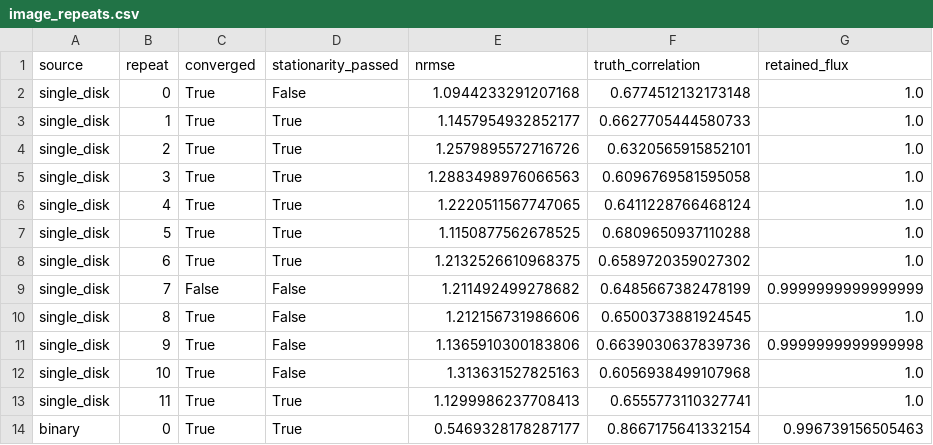
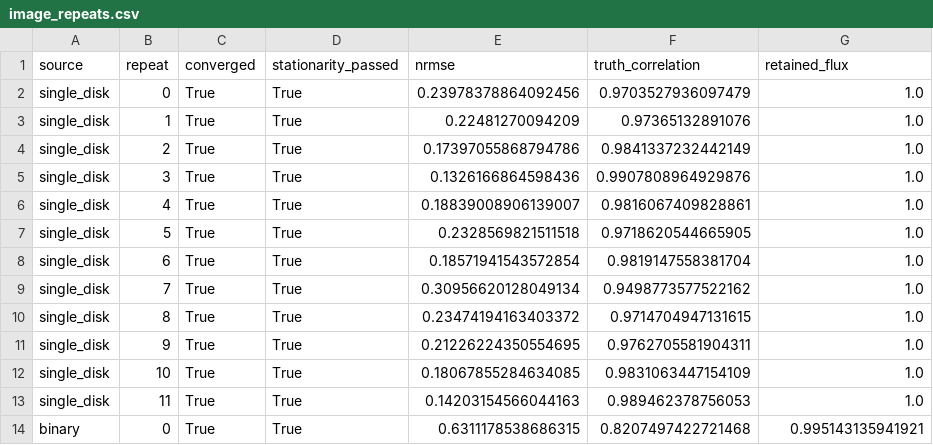
Before and after one commit to Yun532/LACT_sim, a CSV file: validation/sii_science/image_repeats.csv, drawn as a sheet; only a part is shown; the diff covers the shown part only.

```diff
--- a/validation/sii_science/image_repeats.csv
+++ b/validation/sii_science/image_repeats.csv
@@ -1,14 +1,14 @@
 source,repeat,converged,stationarity_passed,nrmse,truth_correlation,retained_flux
-single_disk,0,True,False,1.0944233291207168,0.6774512132173148,1.0
-single_disk,1,True,True,1.1457954932852177,0.6627705444580733,1.0
-single_disk,2,True,True,1.2579895572716726,0.6320565915852101,1.0
-single_disk,3,True,True,1.2883498976066563,0.6096769581595058,1.0
-single_disk,4,True,True,1.2220511567747065,0.6411228766468124,1.0
-single_disk,5,True,True,1.1150877562678525,0.6809650937110288,1.0
-single_disk,6,True,True,1.2132526610968375,0.6589720359027302,1.0
-single_disk,7,False,False,1.211492499278682,0.6485667382478199,0.9999999999999999
-single_disk,8,True,False,1.212156731986606,0.6500373881924545,1.0
-single_disk,9,True,False,1.1365910300183806,0.6639030637839736,0.9999999999999998
-single_disk,10,True,False,1.313631527825163,0.6056938499107968,1.0
-single_disk,11,True,True,1.1299986237708413,0.6555773110327741,1.0
-binary,0,True,True,0.5469328178287177,0.8667175641332154,0.996739156505463
+single_disk,0,True,True,0.23978378864092456,0.9703527936097479,1.0
+single_disk,1,True,True,0.22481270094209,0.97365132891076,1.0
+single_disk,2,True,True,0.17397055868794786,0.9841337232442149,1.0
+single_disk,3,True,True,0.1326166864598436,0.9907808964929876,1.0
+single_disk,4,True,True,0.18839008906139007,0.9816067409828861,1.0
+single_disk,5,True,True,0.2328569821511518,0.9718620544665905,1.0
+single_disk,6,True,True,0.18571941543572854,0.9819147558381704,1.0
+single_disk,7,True,True,0.30956620128049134,0.9498773577522162,1.0
+single_disk,8,True,True,0.23474194163403372,0.9714704947131615,1.0
+single_disk,9,True,True,0.21226224350554695,0.9762705581904311,1.0
+single_disk,10,True,True,0.18067855284634085,0.9831063447154109,1.0
+single_disk,11,True,True,0.14203154566044163,0.989462378756053,1.0
+binary,0,True,True,0.6311178538686315,0.8207497422721468,0.995143135941921
```
Also changed, not shown: 61 edited cells elsewhere in this file, validation/sii_observation/baseline_covariance.csv, validation/sii_observation/exposure_scaling.csv, 39 other files.
